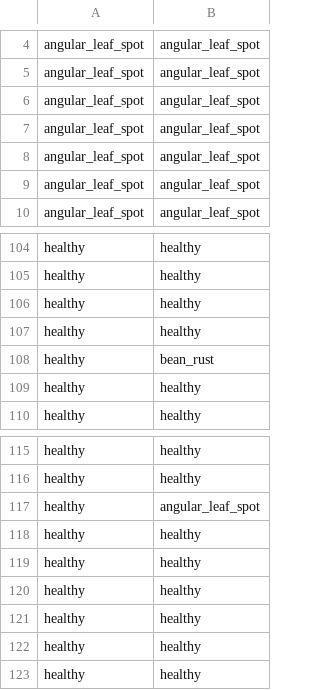
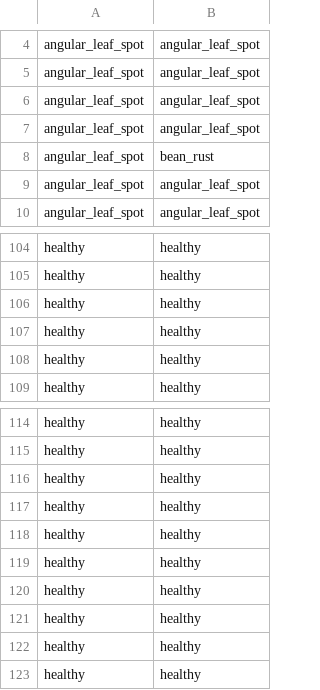
Before and after one commit to NoDreams2/TAD3-beans, a CSV file: plots/confusion/resnet18.csv, drawn as a sheet; only a part is shown, gaps mark what is left out.

```diff
--- a/plots/confusion/resnet18.csv
+++ b/plots/confusion/resnet18.csv
@@ -7,3 +7,3 @@ angular_leaf_spot,angular_leaf_spot
 angular_leaf_spot,angular_leaf_spot
-angular_leaf_spot,angular_leaf_spot
+angular_leaf_spot,bean_rust
 angular_leaf_spot,angular_leaf_spot
@@ -107,3 +107,2 @@ healthy,healthy
 healthy,healthy
-healthy,bean_rust
 healthy,healthy
@@ -116,3 +115,4 @@ healthy,healthy
 healthy,healthy
-healthy,angular_leaf_spot
+healthy,healthy
+healthy,healthy
 healthy,healthy
```
Also changed, not shown: plots/confusion/mobilenet_v3.csv, plots/confusion/simplecnn.csv, 10 other files.
